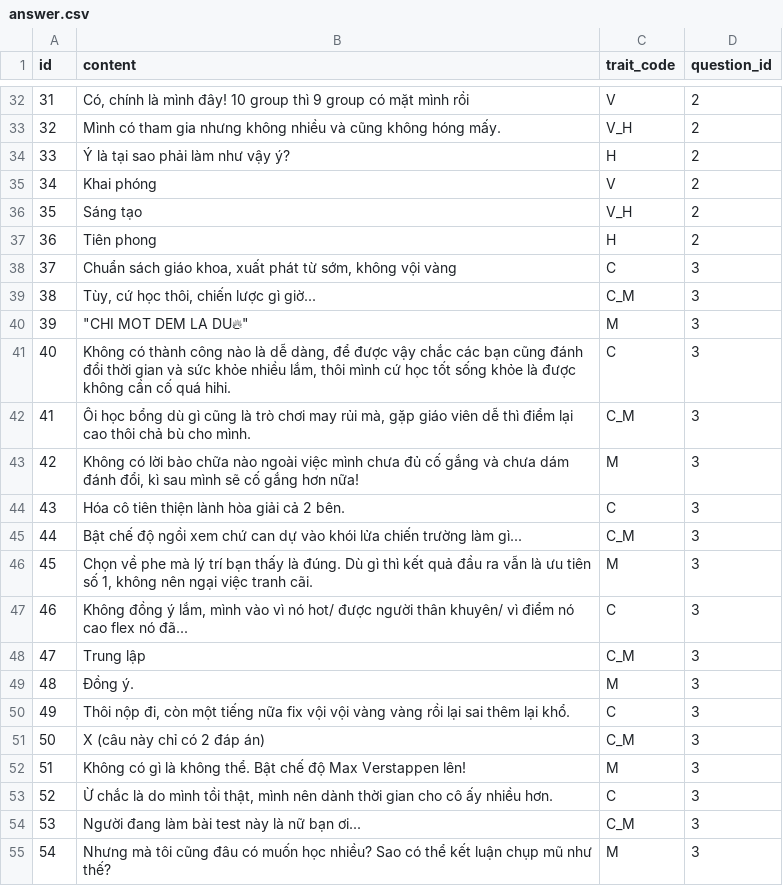
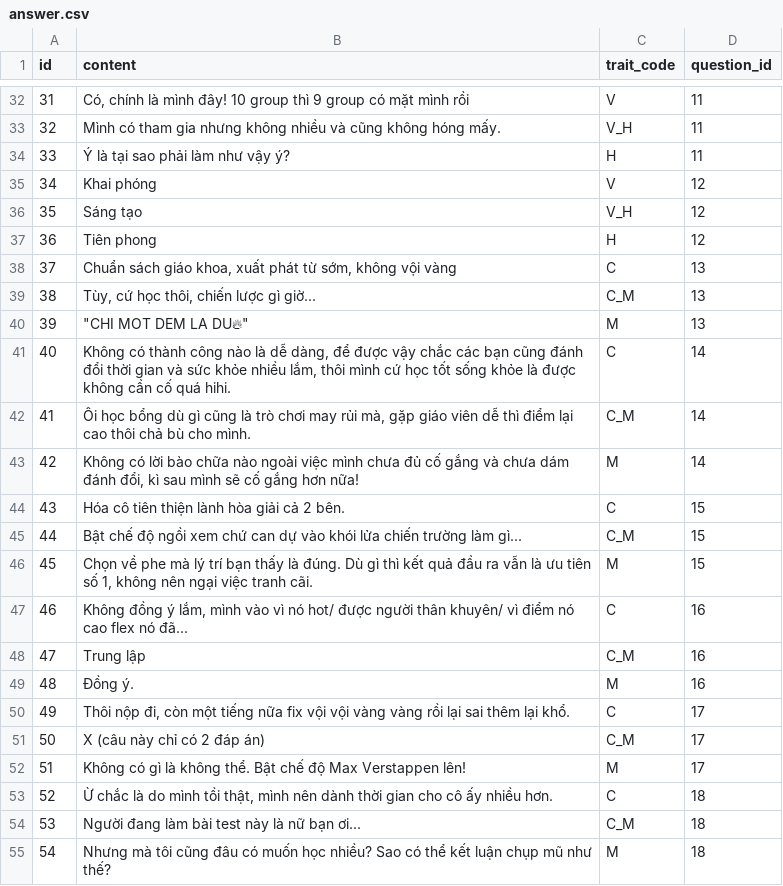
Before and after one commit to haiphongphan/BKTI, a CSV file: backend/app/data/answer.csv, drawn as a sheet; only a part is shown, gaps mark what is left out; the diff covers the shown part only.

```diff
--- a/backend/app/data/answer.csv
+++ b/backend/app/data/answer.csv
@@ -32,24 +32,24 @@ id,content,trait_code,question_id
-31,"Có, chính là mình đây! 10 group thì 9 group có mặt mình rồi",V,2
-32,Mình có tham gia nhưng không nhiều và cũng không hóng mấy.,V_H,2
-33,Ý là tại sao phải làm như vậy ý?,H,2
-34,Khai phóng,V,2
-35,Sáng tạo,V_H,2
-36,Tiên phong,H,2
-37,"Chuẩn sách giáo khoa, xuất phát từ sớm, không vội vàng",C,3
-38,"Tùy, cứ học thôi, chiến lược gì giờ...",C_M,3
-39,"""CHI MOT DEM LA DU🔥""",M,3
-40,"Không có thành công nào là dễ dàng, để được vậy chắc các bạn cũng đánh đổi thời gian và sức khỏe nhiều lắm, thôi mình cứ học tốt sống khỏe là được không cần cố quá hihi.",C,3
-41,"Ôi học bổng dù gì cũng là trò chơi may rủi mà, gặp giáo viên dễ thì điểm lại cao thôi chả bù cho mình.",C_M,3
-42,"Không có lời bào chữa nào ngoài việc mình chưa đủ cố gắng và chưa dám đánh đổi, kì sau mình sẽ cố gắng hơn nữa!",M,3
-43,Hóa cô tiên thiện lành hòa giải cả 2 bên.,C,3
-44,Bật chế độ ngồi xem chứ can dự vào khói lửa chiến trường làm gì...,C_M,3
-45,"Chọn về phe mà lý trí bạn thấy là đúng. Dù gì thì kết quả đầu ra vẫn là ưu tiên số 1, không nên ngại việc tranh cãi.",M,3
-46,"Không đồng ý lắm, mình vào vì nó hot/ được người thân khuyên/ vì điểm nó cao flex nó đã...",C,3
-47,Trung lập,C_M,3
-48,Đồng ý.,M,3
-49,"Thôi nộp đi, còn một tiếng nữa fix vội vội vàng vàng rồi lại sai thêm lại khổ.",C,3
-50,X (câu này chỉ có 2 đáp án),C_M,3
-51,Không có gì là không thể. Bật chế độ Max Verstappen lên!,M,3
-52,"Ừ chắc là do mình tồi thật, mình nên dành thời gian cho cô ấy nhiều hơn.",C,3
-53,Người đang làm bài test này là nữ bạn ơi...,C_M,3
-54,Nhưng mà tôi cũng đâu có muốn học nhiều? Sao có thể kết luận chụp mũ như thế?,M,3
+31,"Có, chính là mình đây! 10 group thì 9 group có mặt mình rồi",V,11
+32,Mình có tham gia nhưng không nhiều và cũng không hóng mấy.,V_H,11
+33,Ý là tại sao phải làm như vậy ý?,H,11
+34,Khai phóng,V,12
+35,Sáng tạo,V_H,12
+36,Tiên phong,H,12
+37,"Chuẩn sách giáo khoa, xuất phát từ sớm, không vội vàng",C,13
+38,"Tùy, cứ học thôi, chiến lược gì giờ...",C_M,13
+39,"""CHI MOT DEM LA DU🔥""",M,13
+40,"Không có thành công nào là dễ dàng, để được vậy chắc các bạn cũng đánh đổi thời gian và sức khỏe nhiều lắm, thôi mình cứ học tốt sống khỏe là được không cần cố quá hihi.",C,14
+41,"Ôi học bổng dù gì cũng là trò chơi may rủi mà, gặp giáo viên dễ thì điểm lại cao thôi chả bù cho mình.",C_M,14
+42,"Không có lời bào chữa nào ngoài việc mình chưa đủ cố gắng và chưa dám đánh đổi, kì sau mình sẽ cố gắng hơn nữa!",M,14
+43,Hóa cô tiên thiện lành hòa giải cả 2 bên.,C,15
+44,Bật chế độ ngồi xem chứ can dự vào khói lửa chiến trường làm gì...,C_M,15
+45,"Chọn về phe mà lý trí bạn thấy là đúng. Dù gì thì kết quả đầu ra vẫn là ưu tiên số 1, không nên ngại việc tranh cãi.",M,15
+46,"Không đồng ý lắm, mình vào vì nó hot/ được người thân khuyên/ vì điểm nó cao flex nó đã...",C,16
+47,Trung lập,C_M,16
+48,Đồng ý.,M,16
+49,"Thôi nộp đi, còn một tiếng nữa fix vội vội vàng vàng rồi lại sai thêm lại khổ.",C,17
+50,X (câu này chỉ có 2 đáp án),C_M,17
+51,Không có gì là không thể. Bật chế độ Max Verstappen lên!,M,17
+52,"Ừ chắc là do mình tồi thật, mình nên dành thời gian cho cô ấy nhiều hơn.",C,18
+53,Người đang làm bài test này là nữ bạn ơi...,C_M,18
+54,Nhưng mà tôi cũng đâu có muốn học nhiều? Sao có thể kết luận chụp mũ như thế?,M,18
```
Also changed, not shown: 27 edited cells elsewhere in this file.
